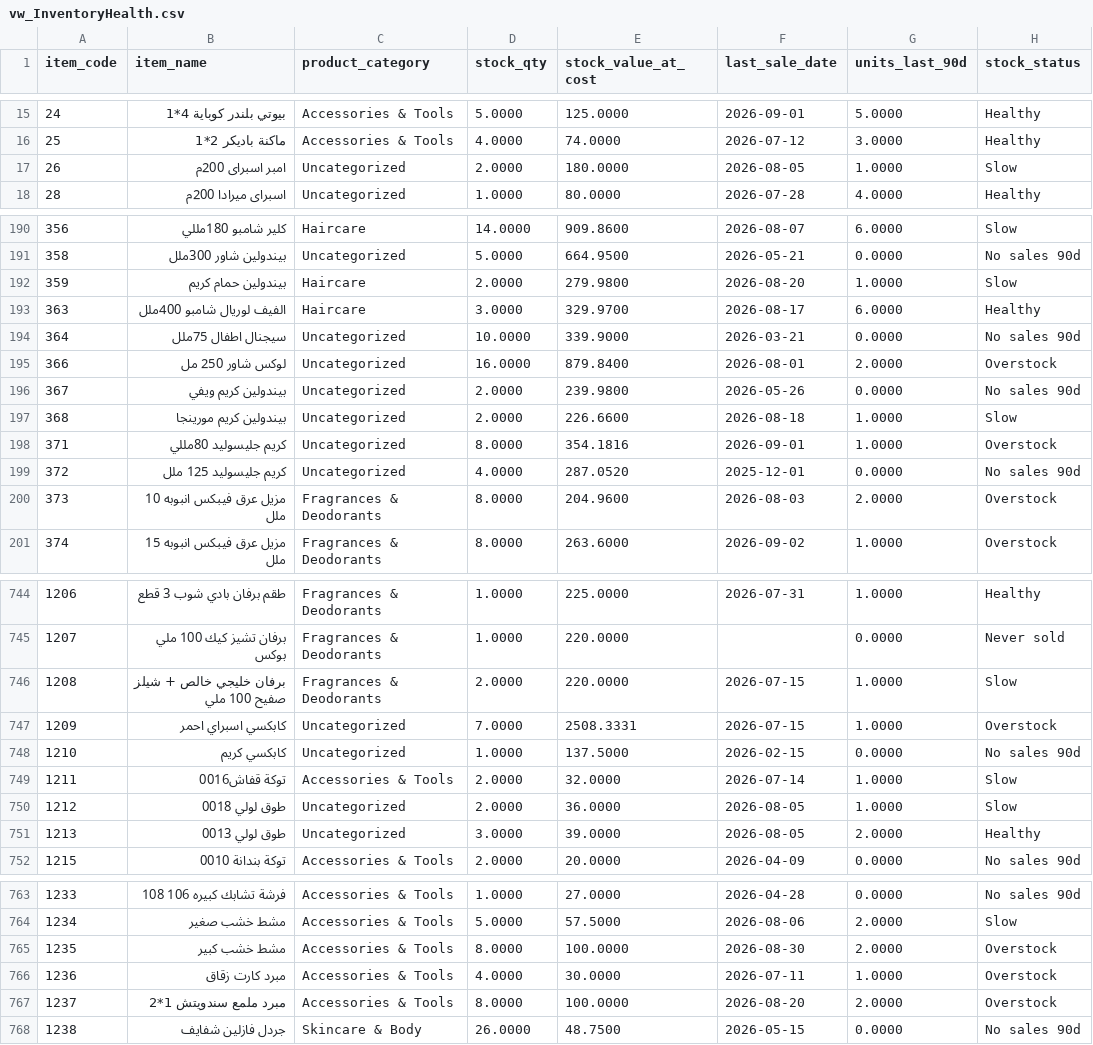
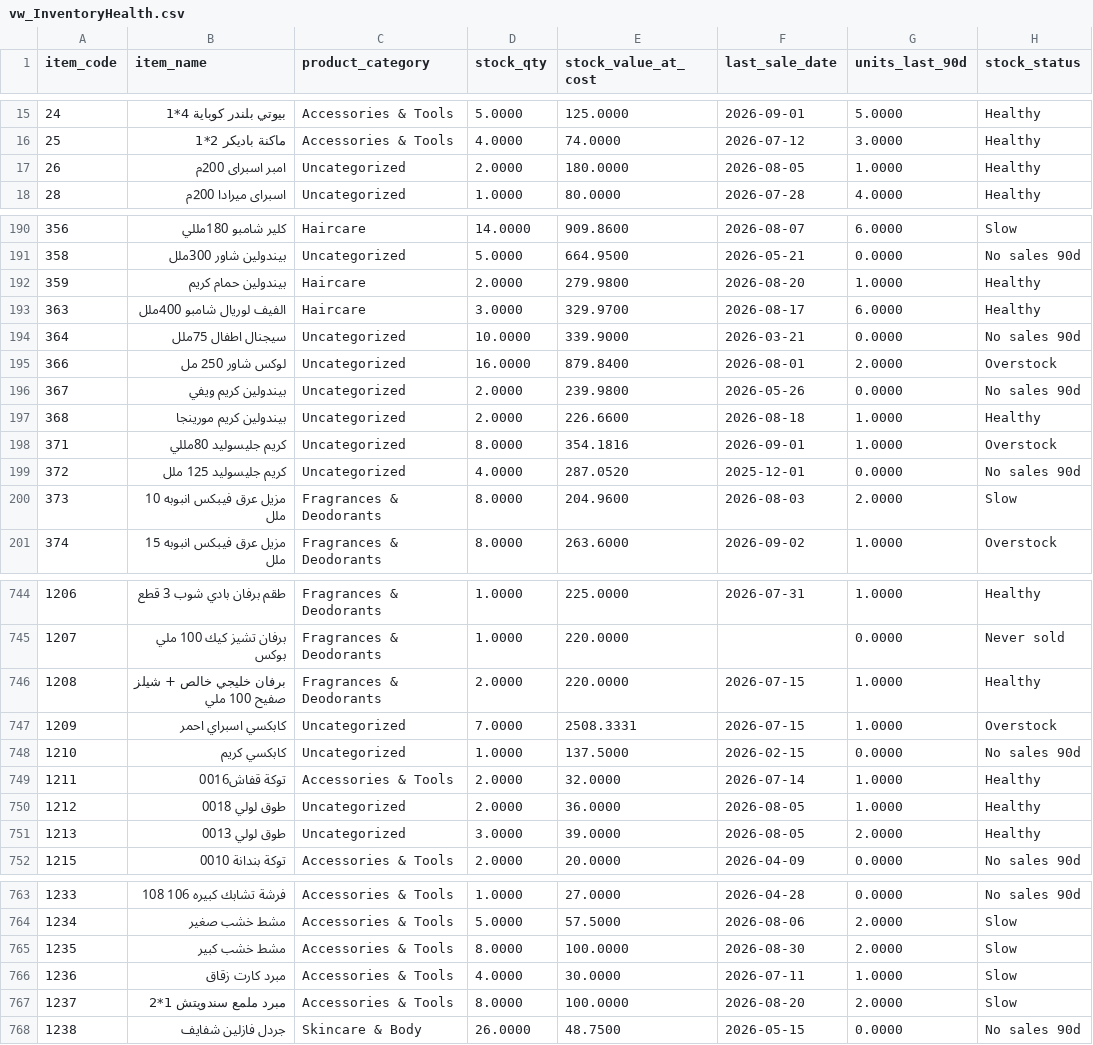
Before and after one commit to adhamahmed52g52-hash/Cosmetics-Store-Analytics-Business-Intelligence, a CSV file: tableau_csv/vw_InventoryHealth.csv, drawn as a sheet; only a part is shown, gaps mark what is left out; the diff covers the shown part only.

```diff
--- a/tableau_csv/vw_InventoryHealth.csv
+++ b/tableau_csv/vw_InventoryHealth.csv
@@ -16,3 +16,3 @@
 25,ماكنة باديكر 2*1,Accessories & Tools,4.0000,74.0000,2026-07-12,3.0000,Healthy
-26,امبر اسبراى 200م,Uncategorized,2.0000,180.0000,2026-08-05,1.0000,Slow
+26,امبر اسبراى 200م,Uncategorized,2.0000,180.0000,2026-08-05,1.0000,Healthy
 28,اسبراى ميرادا 200م,Uncategorized,1.0000,80.0000,2026-07-28,4.0000,Healthy
@@ -204,3 +204,3 @@
 358,بيندولين شاور 300ملل,Uncategorized,5.0000,664.9500,2026-05-21,0.0000,No sales 90d
-359,بيندولين حمام كريم,Haircare,2.0000,279.9800,2026-08-20,1.0000,Slow
+359,بيندولين حمام كريم,Haircare,2.0000,279.9800,2026-08-20,1.0000,Healthy
 363,الفيف لوريال شامبو 400ملل,Haircare,3.0000,329.9700,2026-08-17,6.0000,Healthy
@@ -209,6 +209,6 @@
 367,بيندولين كريم ويفي,Uncategorized,2.0000,239.9800,2026-05-26,0.0000,No sales 90d
-368,بيندولين كريم مورينجا,Uncategorized,2.0000,226.6600,2026-08-18,1.0000,Slow
+368,بيندولين كريم مورينجا,Uncategorized,2.0000,226.6600,2026-08-18,1.0000,Healthy
 371,كريم جليسوليد 80مللي,Uncategorized,8.0000,354.1816,2026-09-01,1.0000,Overstock
 372,كريم جليسوليد 125 ملل,Uncategorized,4.0000,287.0520,2025-12-01,0.0000,No sales 90d
-373,مزيل عرق فيبكس انبوبه 10 ملل,Fragrances & Deodorants,8.0000,204.9600,2026-08-03,2.0000,Overstock
+373,مزيل عرق فيبكس انبوبه 10 ملل,Fragrances & Deodorants,8.0000,204.9600,2026-08-03,2.0000,Slow
 374,مزيل عرق فيبكس انبوبه 15 ملل,Fragrances & Deodorants,8.0000,263.6000,2026-09-02,1.0000,Overstock
@@ -758,7 +758,7 @@
 1207,برفان تشيز كيك 100 ملي بوكس,Fragrances & Deodorants,1.0000,220.0000,,0.0000,Never sold
-1208,برفان خليجي خالص + شيلز صفيح 100 ملي,Fragrances & Deodorants,2.0000,220.0000,2026-07-15,1.0000,Slow
+1208,برفان خليجي خالص + شيلز صفيح 100 ملي,Fragrances & Deodorants,2.0000,220.0000,2026-07-15,1.0000,Healthy
 1209,كابكسي اسبراي احمر,Uncategorized,7.0000,2508.3331,2026-07-15,1.0000,Overstock
 1210,كابكسي كريم,Uncategorized,1.0000,137.5000,2026-02-15,0.0000,No sales 90d
-1211,توكة قفاش0016,Accessories & Tools,2.0000,32.0000,2026-07-14,1.0000,Slow
-1212,طوق لولي 0018,Uncategorized,2.0000,36.0000,2026-08-05,1.0000,Slow
+1211,توكة قفاش0016,Accessories & Tools,2.0000,32.0000,2026-07-14,1.0000,Healthy
+1212,طوق لولي 0018,Uncategorized,2.0000,36.0000,2026-08-05,1.0000,Healthy
 1213,طوق لولي 0013,Uncategorized,3.0000,39.0000,2026-08-05,2.0000,Healthy
@@ -777,5 +777,5 @@
 1234,مشط خشب صغير,Accessories & Tools,5.0000,57.5000,2026-08-06,2.0000,Slow
-1235,مشط خشب كبير,Accessories & Tools,8.0000,100.0000,2026-08-30,2.0000,Overstock
-1236,مبرد كارت زقاق,Accessories & Tools,4.0000,30.0000,2026-07-11,1.0000,Overstock
-1237,مبرد ملمع سندويتش 1*2,Accessories & Tools,8.0000,100.0000,2026-08-20,2.0000,Overstock
+1235,مشط خشب كبير,Accessories & Tools,8.0000,100.0000,2026-08-30,2.0000,Slow
+1236,مبرد كارت زقاق,Accessories & Tools,4.0000,30.0000,2026-07-11,1.0000,Slow
+1237,مبرد ملمع سندويتش 1*2,Accessories & Tools,8.0000,100.0000,2026-08-20,2.0000,Slow
 1238,جردل فازلين شفايف,Skincare & Body,26.0000,48.7500,2026-05-15,0.0000,No sales 90d
```
Also changed, not shown: 56 edited cells elsewhere in this file, tableau_csv/vw_SalesByWeekday.csv, 24 other files.
